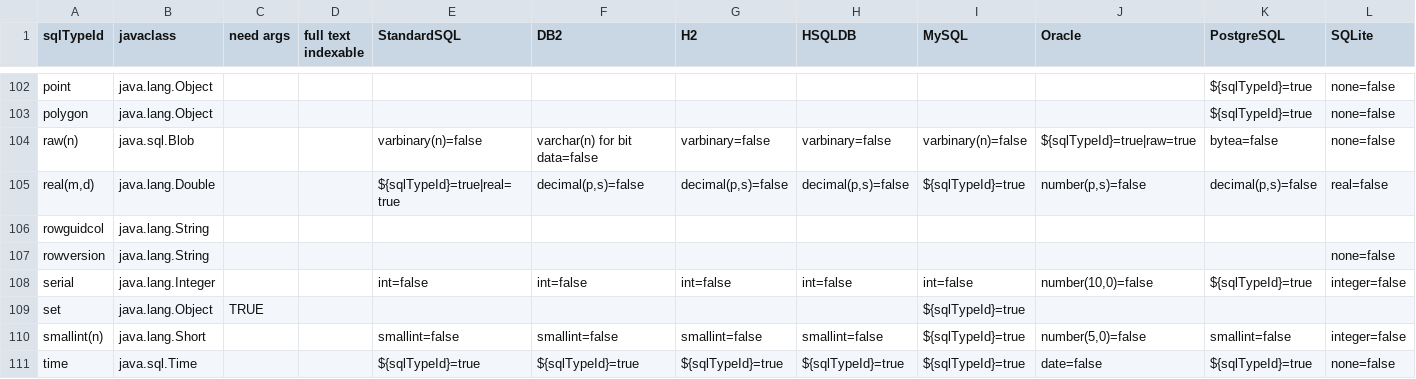
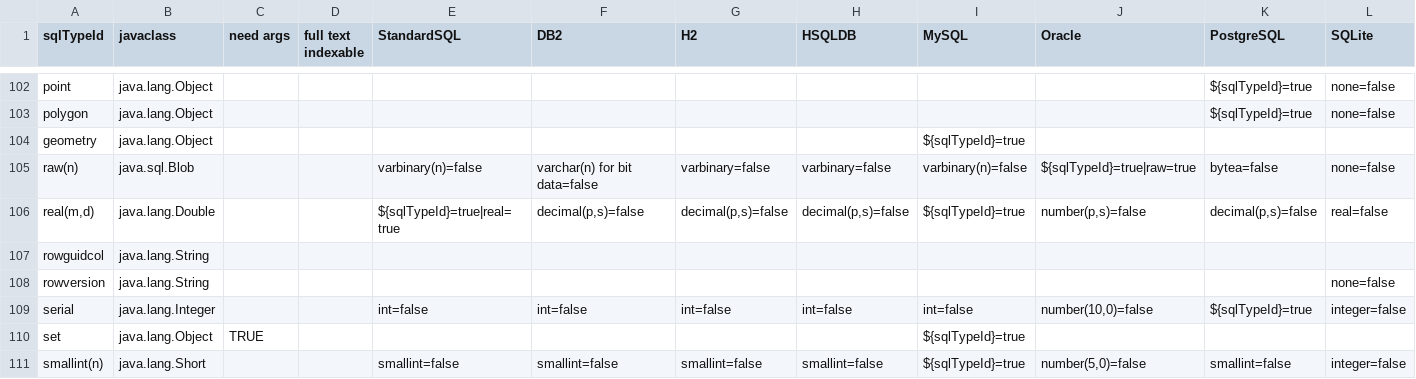
Before and after one commit to dbflute-session/erflute, a TSV file: resources/SqlType.tsv, drawn as a sheet; only a part is shown, gaps mark what is left out; the shorter side is filled out with more unchanged rows; rows hold the shown columns only; the diff names each change by its address in the sheet, - before the commit and + after, or states it on an @@ line.

Commit message:
support geometry type in MySQL.

```diff
--- a/resources/SqlType.tsv
+++ b/resources/SqlType.tsv
+row 104: geometry | java.lang.Object |  |  |  |  |  |  | ${sqlTypeId}=true
```
